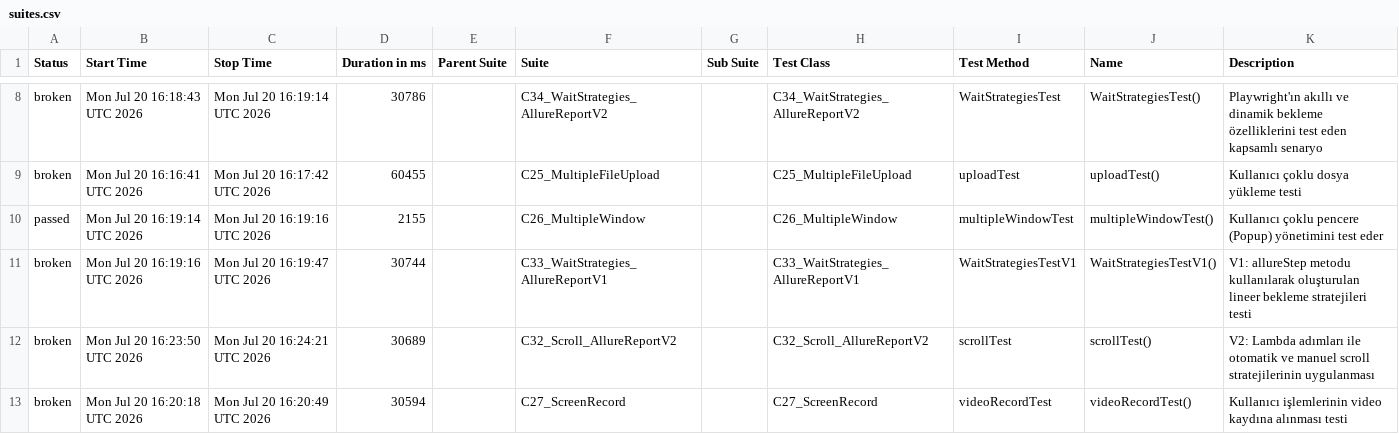
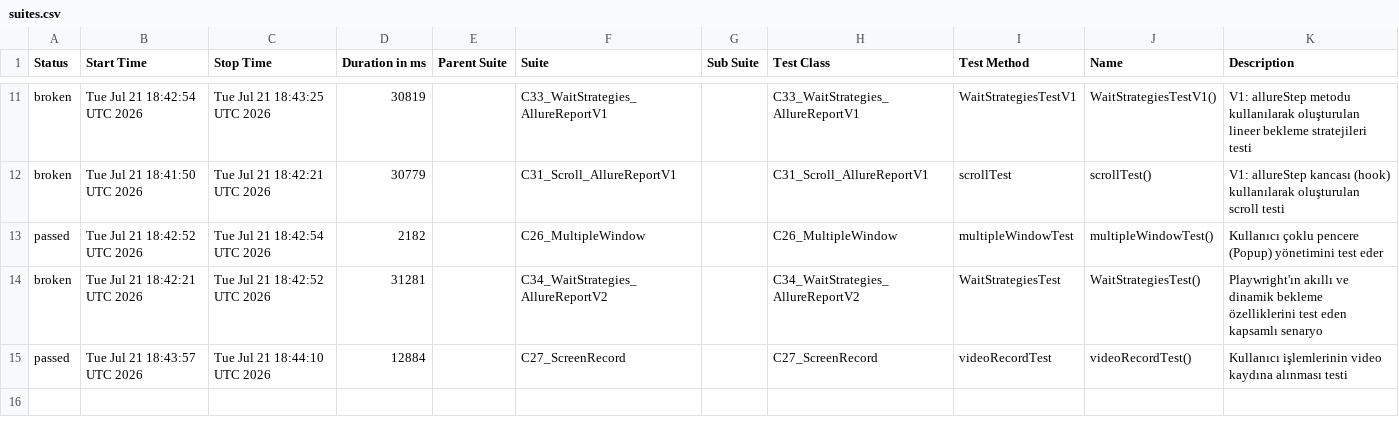
Before and after one commit to IpekSozbir/TestAutomationWithPlaywrightJava, a CSV file: allure-history/data/suites.csv, drawn as a sheet; only a part is shown, gaps mark what is left out; the diff covers the shown part only.

```diff
--- a/allure-history/data/suites.csv
+++ b/allure-history/data/suites.csv
@@ -8,6 +11,5 @@
-"broken","Mon Jul 20 16:18:43 UTC 2026","Mon Jul 20 16:19:14 UTC 2026","30786","","C34_WaitStrategies_AllureReportV2","","C34_WaitStrategies_AllureReportV2","WaitStrategiesTest","WaitStrategiesTest()","Playwright'ın akıllı ve dinamik bekleme özelliklerini test eden kapsamlı senaryo"
-"broken","Mon Jul 20 16:16:41 UTC 2026","Mon Jul 20 16:17:42 UTC 2026","60455","","C25_MultipleFileUpload","","C25_MultipleFileUpload","uploadTest","uploadTest()","Kullanıcı çoklu dosya yükleme testi"
-"passed","Mon Jul 20 16:19:14 UTC 2026","Mon Jul 20 16:19:16 UTC 2026","2155","","C26_MultipleWindow","","C26_MultipleWindow","multipleWindowTest","multipleWindowTest()","Kullanıcı çoklu pencere (Popup) yönetimini test eder"
-"broken","Mon Jul 20 16:19:16 UTC 2026","Mon Jul 20 16:19:47 UTC 2026","30744","","C33_WaitStrategies_AllureReportV1","","C33_WaitStrategies_AllureReportV1","WaitStrategiesTestV1","WaitStrategiesTestV1()","V1: allureStep metodu kullanılarak oluşturulan lineer bekleme stratejileri testi"
-"broken","Mon Jul 20 16:23:50 UTC 2026","Mon Jul 20 16:24:21 UTC 2026","30689","","C32_Scroll_AllureReportV2","","C32_Scroll_AllureReportV2","scrollTest","scrollTest()","V2: Lambda adımları ile otomatik ve manuel scroll stratejilerinin uygulanması"
-"broken","Mon Jul 20 16:20:18 UTC 2026","Mon Jul 20 16:20:49 UTC 2026","30594","","C27_ScreenRecord","","C27_ScreenRecord","videoRecordTest","videoRecordTest()","Kullanıcı işlemlerinin video kaydına alınması testi"
+"broken","Tue Jul 21 18:42:54 UTC 2026","Tue Jul 21 18:43:25 UTC 2026","30819","","C33_WaitStrategies_AllureReportV1","","C33_WaitStrategies_AllureReportV1","WaitStrategiesTestV1","WaitStrategiesTestV1()","V1: allureStep metodu kullanılarak oluşturulan lineer bekleme stratejileri testi"
+"broken","Tue Jul 21 18:41:50 UTC 2026","Tue Jul 21 18:42:21 UTC 2026","30779","","C31_Scroll_AllureReportV1","","C31_Scroll_AllureReportV1","scrollTest","scrollTest()","V1: allureStep kancası (hook) kullanılarak oluşturulan scroll testi"
+"passed","Tue Jul 21 18:42:52 UTC 2026","Tue Jul 21 18:42:54 UTC 2026","2182","","C26_MultipleWindow","","C26_MultipleWindow","multipleWindowTest","multipleWindowTest()","Kullanıcı çoklu pencere (Popup) yönetimini test eder"
+"broken","Tue Jul 21 18:42:21 UTC 2026","Tue Jul 21 18:42:52 UTC 2026","31281","","C34_WaitStrategies_AllureReportV2","","C34_WaitStrategies_AllureReportV2","WaitStrategiesTest","WaitStrategiesTest()","Playwright'ın akıllı ve dinamik bekleme özelliklerini test eden kapsamlı senaryo"
+"passed","Tue Jul 21 18:43:57 UTC 2026","Tue Jul 21 18:44:10 UTC 2026","12884","","C27_ScreenRecord","","C27_ScreenRecord","videoRecordTest","videoRecordTest()","Kullanıcı işlemlerinin video kaydına alınması testi"
```
Also changed, not shown: 5 added rows, 4 removed rows and 20 edited cells elsewhere in this file, allure-history/data/behaviors.csv, 52 other files.
